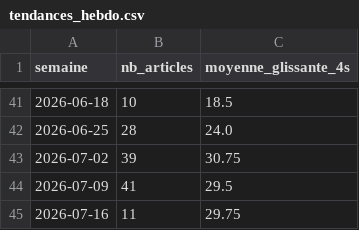
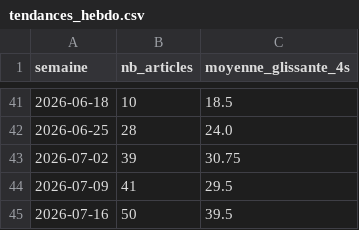
Before and after one commit to antoinecoulon/veille-analytics, a CSV file: spark/out/tendances_hebdo.csv, drawn as a sheet; only a part is shown, gaps mark what is left out.

```diff
--- a/spark/out/tendances_hebdo.csv
+++ b/spark/out/tendances_hebdo.csv
@@ -44,2 +44,2 @@ semaine,nb_articles,moyenne_glissante_4s
 2026-07-09,41,29.5
-2026-07-16,11,29.75
+2026-07-16,50,39.5
```
Also changed, not shown: spark/out/cooccurrences_tags.csv, spark/out/freq_themes.csv.
